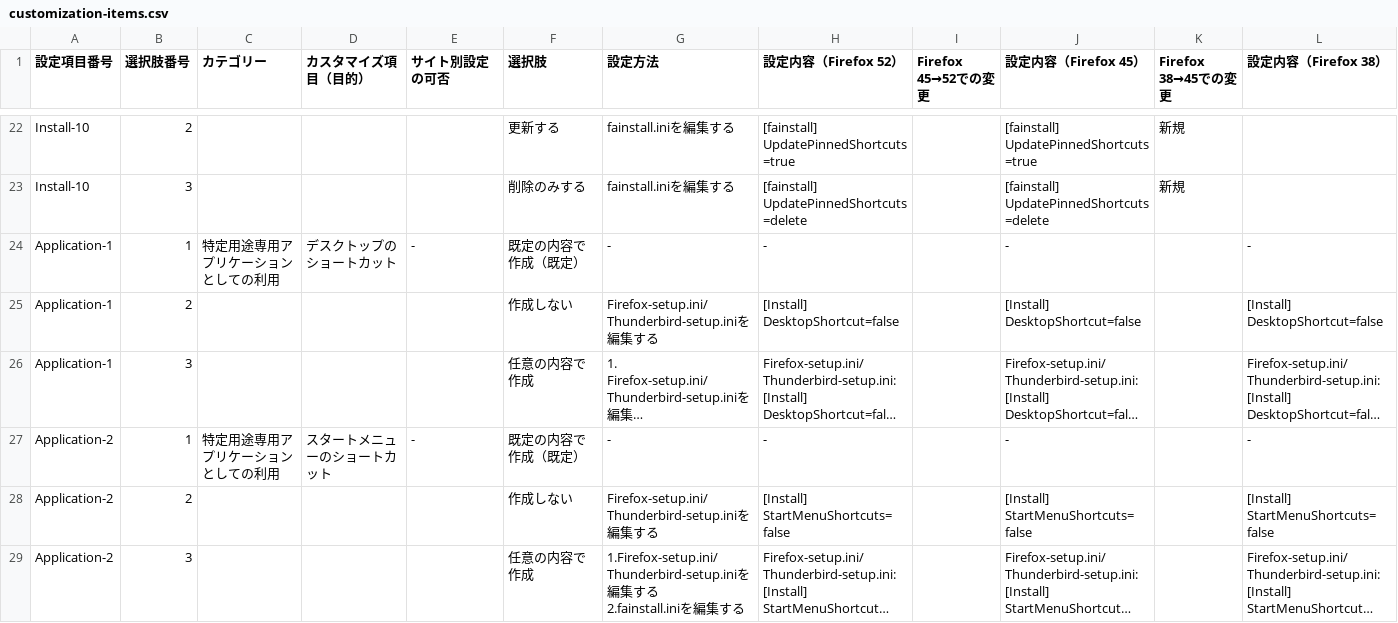
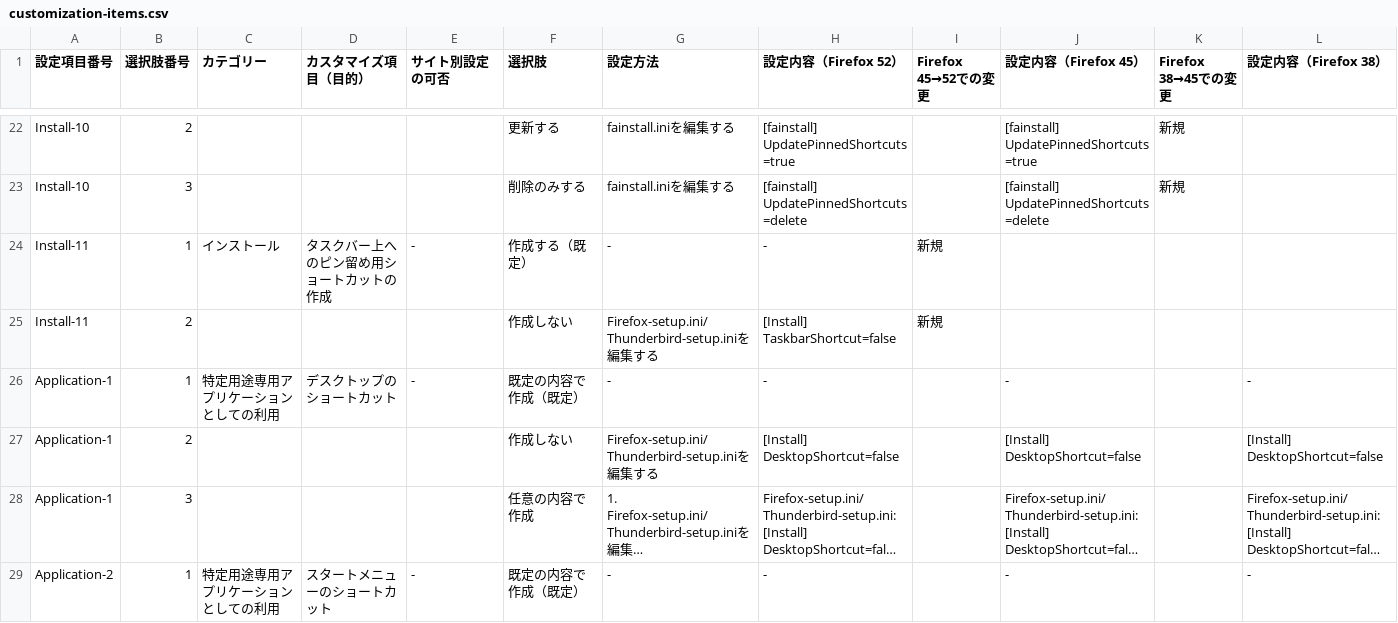
Before and after one commit to isabella232/firefox-support-common, a CSV file: configurations/customization-items.csv, drawn as a sheet; only a part is shown, gaps mark what is left out; the shorter side is filled out with more unchanged rows; long unchanged cells end in …; rows hold the shown columns only; ↵ is a line break in a cell; the diff names each change by its address in the sheet, - before the commit and + after, or states it on an @@ line.

Commit message:
Add Install-11 for Firefox 47 and later

```diff
--- a/configurations/customization-items.csv
+++ b/configurations/customization-items.csv
+row 24: Install-11 | 1 | インストール | タスクバー上へのピン留め用ショートカットの作成 | - | 作成する（既定） | - | - | 新規
+row 25: Install-11 | 2 |  |  |  | 作成しない | Firefox-setup.ini/Thunderbird-setup.iniを編集する | [Install] ↵ TaskbarShortcut=false | 新規
```
Also changed, not shown: 1 other file.
